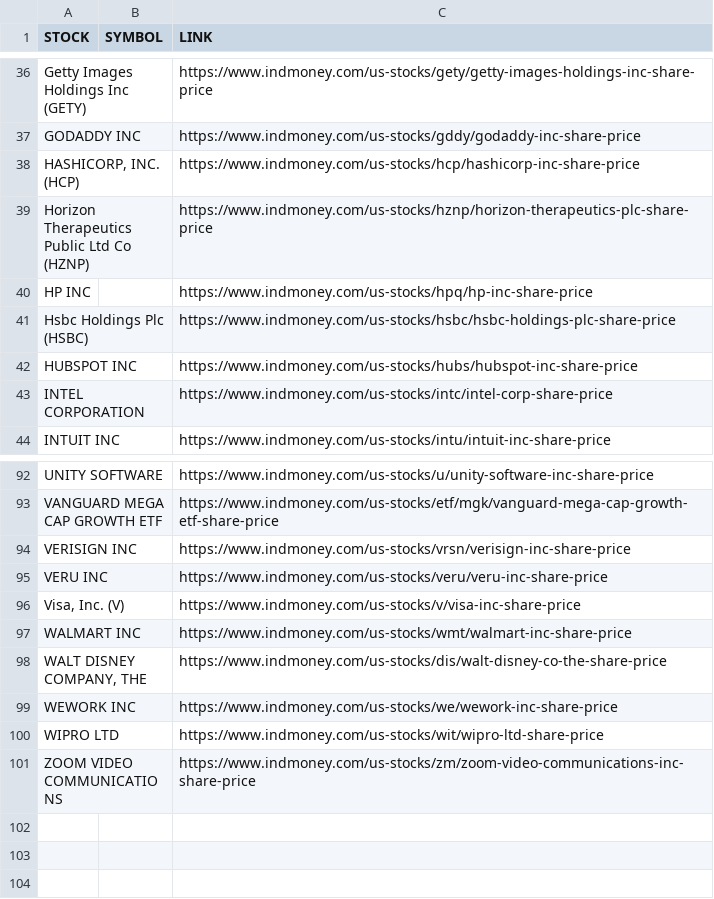
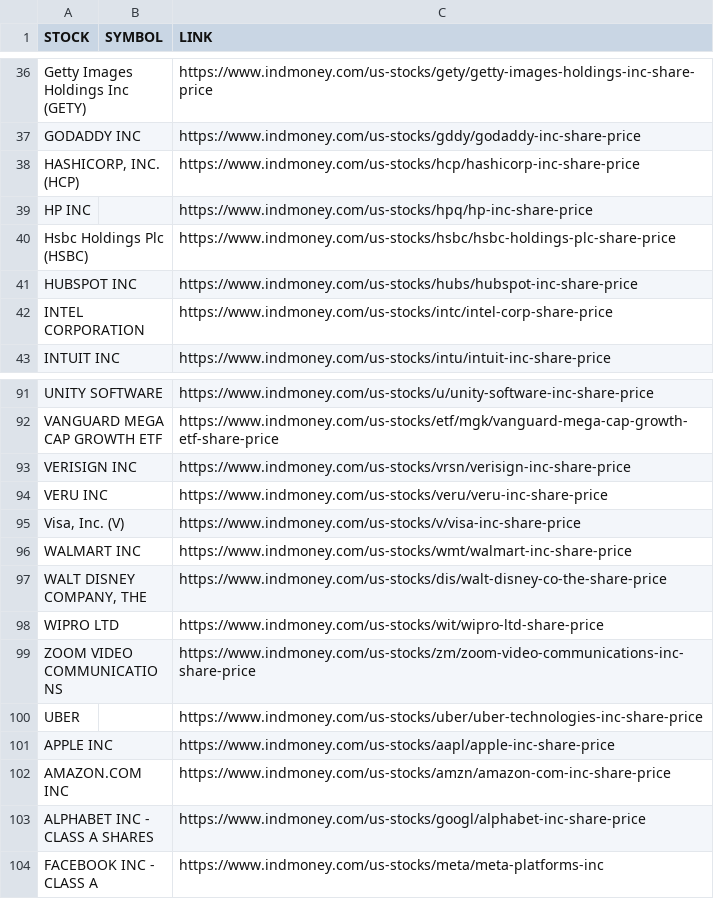
Before and after one commit to karthikk007/us-stocks, a CSV file: files/Investment budget - US STOCKS.csv, drawn as a sheet; only a part is shown, gaps mark what is left out; removed rows and columns are numbered as before the commit, all else as after; the diff names each change by its address in the sheet, - before the commit and + after, or states it on an @@ line.

Commit message:
add new stocks

```diff
--- a/files/Investment budget - US STOCKS.csv
+++ b/files/Investment budget - US STOCKS.csv
-row 39: Horizon Therapeutics Public Ltd Co (HZNP) |  | https://www.indmoney.com/us-stocks/hznp/horizon-therapeutics-plc-share-price
-row 99: WEWORK INC |  | https://www.indmoney.com/us-stocks/we/wework-inc-share-price
+row 100: UBER |  | https://www.indmoney.com/us-stocks/uber/uber-technologies-inc-share-price
+row 101: APPLE INC |  | https://www.indmoney.com/us-stocks/aapl/apple-inc-share-price
+row 102: AMAZON.COM INC |  | https://www.indmoney.com/us-stocks/amzn/amazon-com-inc-share-price
+row 103: ALPHABET INC - CLASS A SHARES |  | https://www.indmoney.com/us-stocks/googl/alphabet-inc-share-price
+row 104: FACEBOOK INC - CLASS A |  | https://www.indmoney.com/us-stocks/meta/meta-platforms-inc
```
Also changed, not shown: 1 other file.
